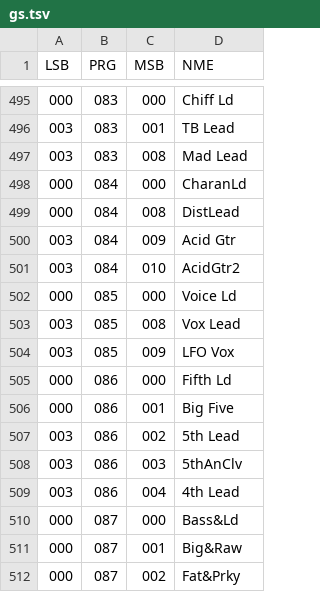
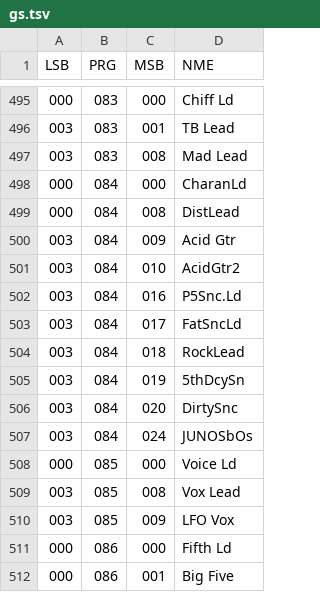
Before and after one commit to ltgcgo/octavia, a TSV file: data/bank/gs.tsv, drawn as a sheet; only a part is shown, gaps mark what is left out; the shorter side is filled out with more unchanged rows.

```diff
--- a/data/bank/gs.tsv
+++ b/data/bank/gs.tsv
@@ -501,2 +501,8 @@ LSB	PRG	MSB	NME
 003	084	010	AcidGtr2
+003	084	016	P5Snc.Ld
+003	084	017	FatSncLd
+003	084	018	RockLead
+003	084	019	5thDcySn
+003	084	020	DirtySnc
+003	084	024	JUNOSbOs
 000	085	000	Voice Ld
```
Also changed, not shown: 10 other files.
